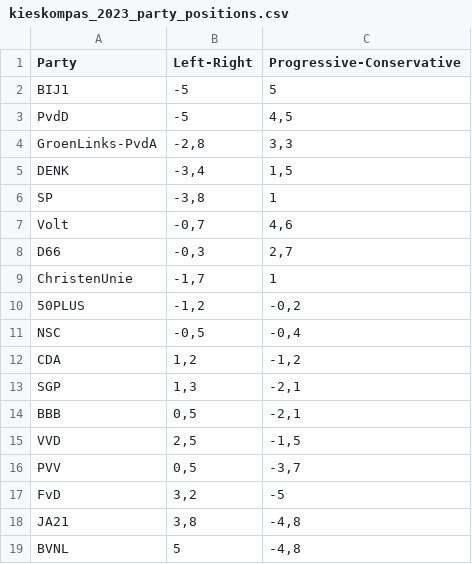
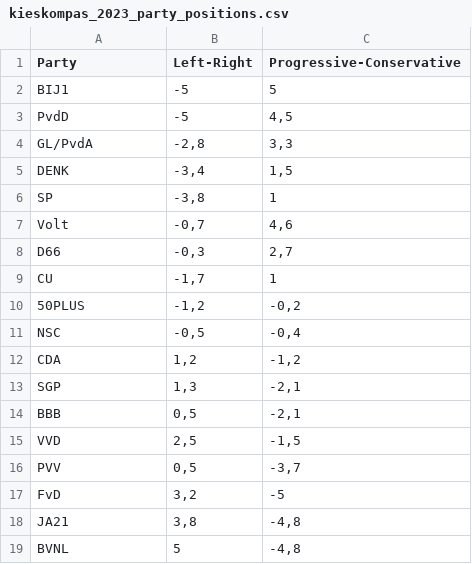
Before and after one commit to merijnvervoorn/coalitie-voorspeller, a CSV file: kieskompas_2023_party_positions.csv, drawn as a sheet.

```diff
--- a/kieskompas_2023_party_positions.csv
+++ b/kieskompas_2023_party_positions.csv
@@ -3,3 +3,3 @@ BIJ1;-5;5
 PvdD;-5;4,5
-GroenLinks-PvdA;-2,8;3,3
+GL/PvdA;-2,8;3,3
 DENK;-3,4;1,5
@@ -8,3 +8,3 @@ Volt;-0,7;4,6
 D66;-0,3;2,7
-ChristenUnie;-1,7;1
+CU;-1,7;1
 50PLUS;-1,2;-0,2
```
Also changed, not shown: party_ideology_scores.csv, 10 other files.
